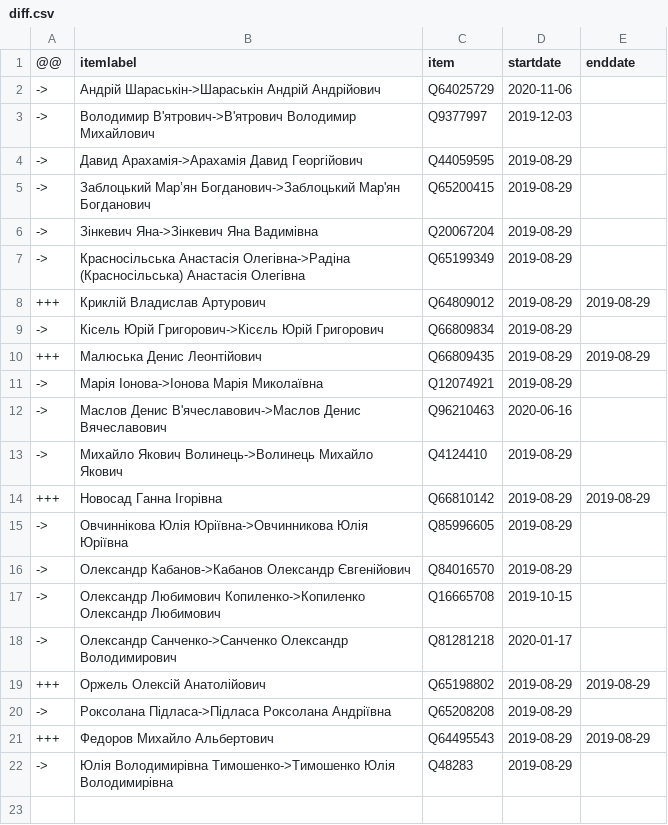
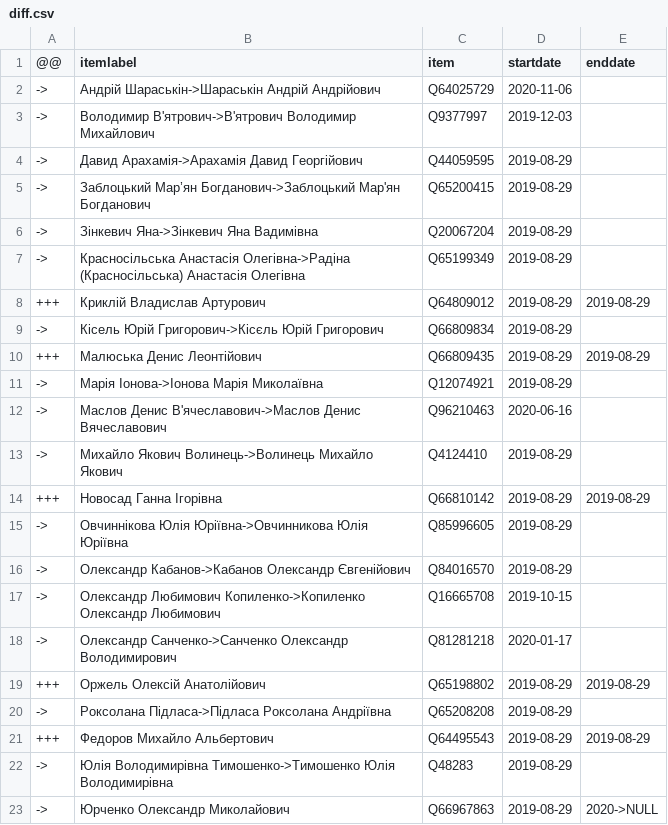
Before and after one commit to every-politician-scrapers/ukraine-cabinet, a CSV file: sources/rada-9/diff.csv, drawn as a sheet.

```diff
--- a/sources/rada-9/diff.csv
+++ b/sources/rada-9/diff.csv
@@ -22 +22,2 @@
 ->,Юлія Володимирівна Тимошенко->Тимошенко Юлія Володимирівна,Q48283,2019-08-29,
+->,Юрченко Олександр Миколайович,Q66967863,2019-08-29,2020->NULL
```
Also changed, not shown: sources/ambassador-usa/diff.csv, sources/ambassador-usa/wikidata.csv, 3 other files.
